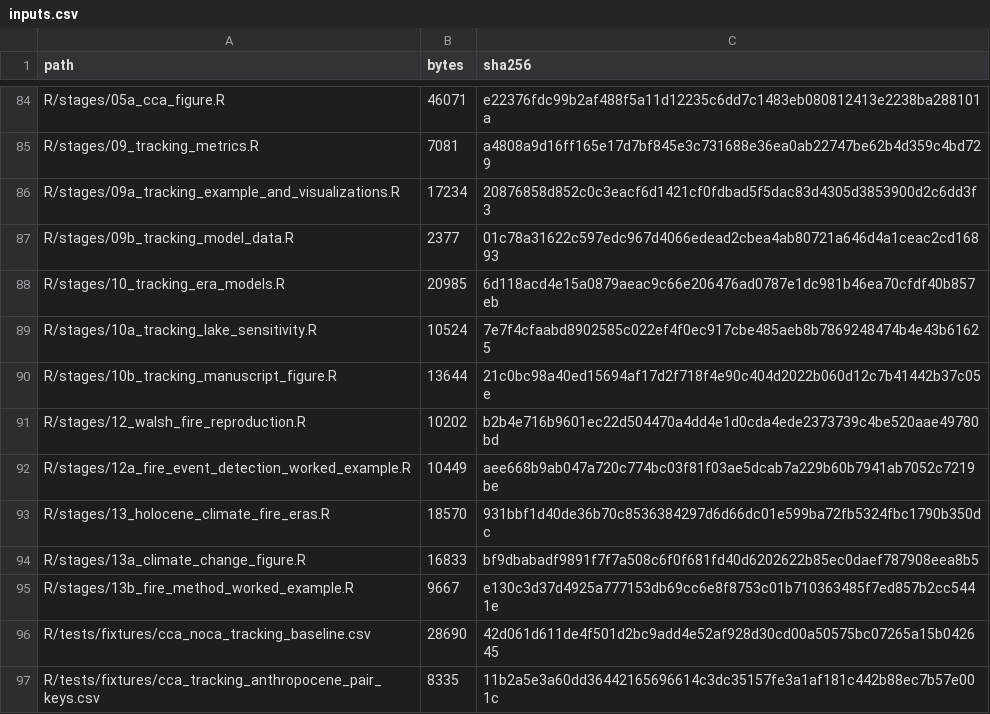
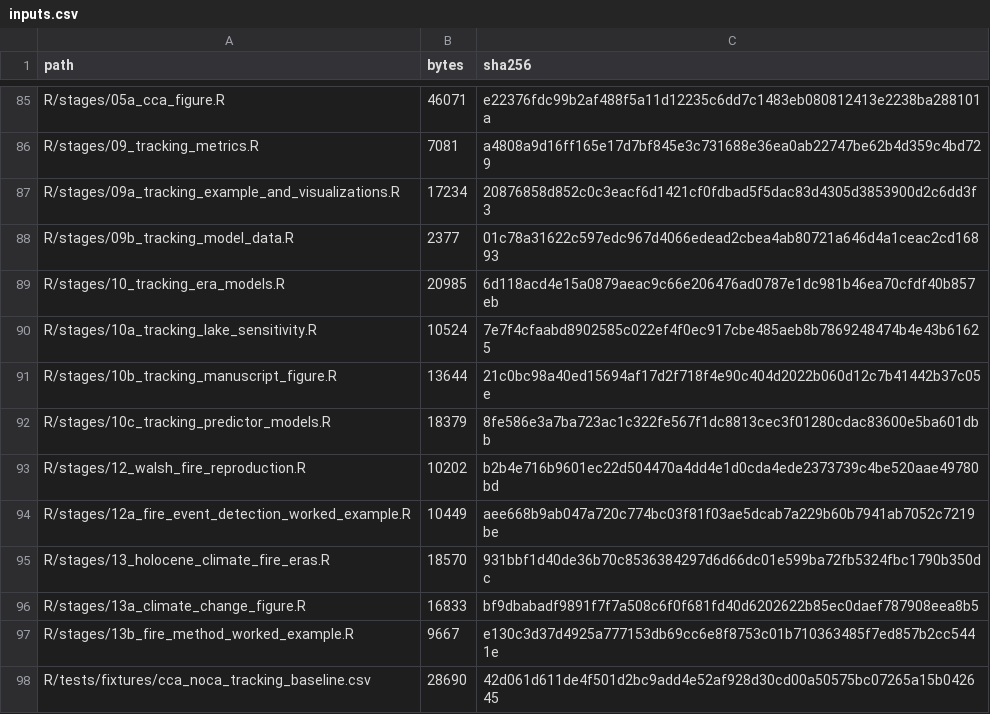
Before and after one commit to billurbektas/PaleoACES, a CSV file: docs/assets/analysis/inputs.csv, drawn as a sheet; only a part is shown, gaps mark what is left out; the shorter side is filled out with more unchanged rows; the diff covers the shown part only; the diff names each change by its address in the sheet, - before the commit and + after, or states it on an @@ line.

```diff
--- a/docs/assets/analysis/inputs.csv
+++ b/docs/assets/analysis/inputs.csv
+row 92: R/stages/10c_tracking_predictor_models.R | 18379 | 8fe586e3a7ba723ac1c322fe567f1dc8813cec3f01280cdac83600e5ba601dbb
```
Also changed, not shown: 2 added rows and 16 edited cells elsewhere in this file, docs/assets/analysis/results.csv, docs/assets/analysis/sources.csv, 47 other files.
